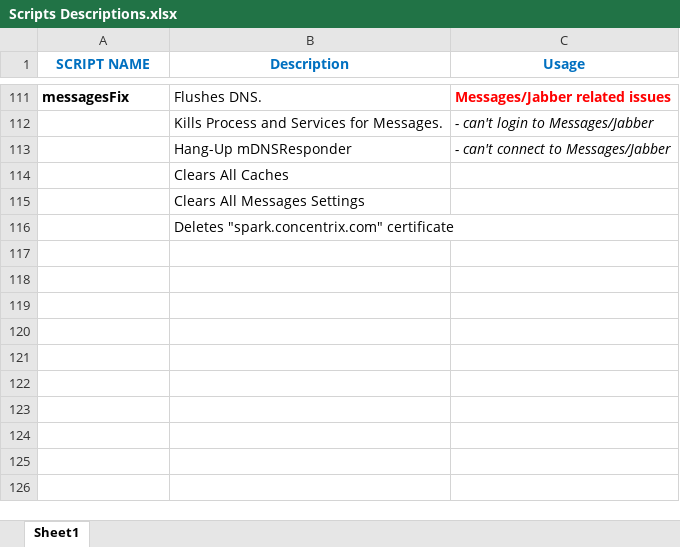
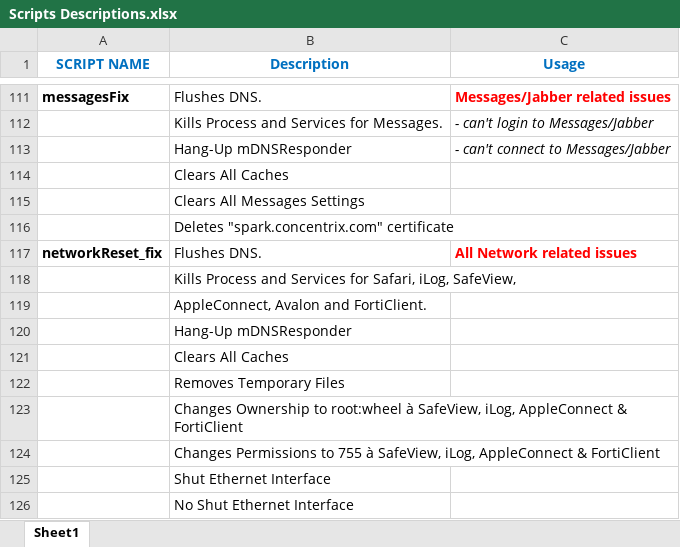
Before and after one commit to markmon1919/bash-scripts, an Excel workbook: Scripts Descriptions.xlsx, sheet Sheet1, drawn as a sheet; only a part is shown, gaps mark what is left out; values as stored, in another font and other column widths than the file's, no borders; the diff names each change by its address in the sheet, - before the commit and + after, or states it on an @@ line.

Commit message:
updating All Scripts

```diff
--- a/Scripts Descriptions.xlsx (sheet Sheet1)
+++ b/Scripts Descriptions.xlsx (sheet Sheet1)
+row 117: networkReset_fix | Flushes DNS. | All Network related issues
+row 118:  | Kills Process and Services for Safari, iLog, SafeView,
+row 119:  | AppleConnect, Avalon and FortiClient.
+row 120:  | Hang-Up mDNSResponder
+row 121:  | Clears All Caches
+row 122:  | Removes Temporary Files
+row 123:  | Changes Ownership to root:wheel à SafeView, iLog, AppleConnect & FortiClient
+row 124:  | Changes Permissions to 755 à SafeView, iLog, AppleConnect & FortiClient
+row 125:  | Shut Ethernet Interface
+row 126:  | No Shut Ethernet Interface
```
Also changed, not shown: 20 other files.
